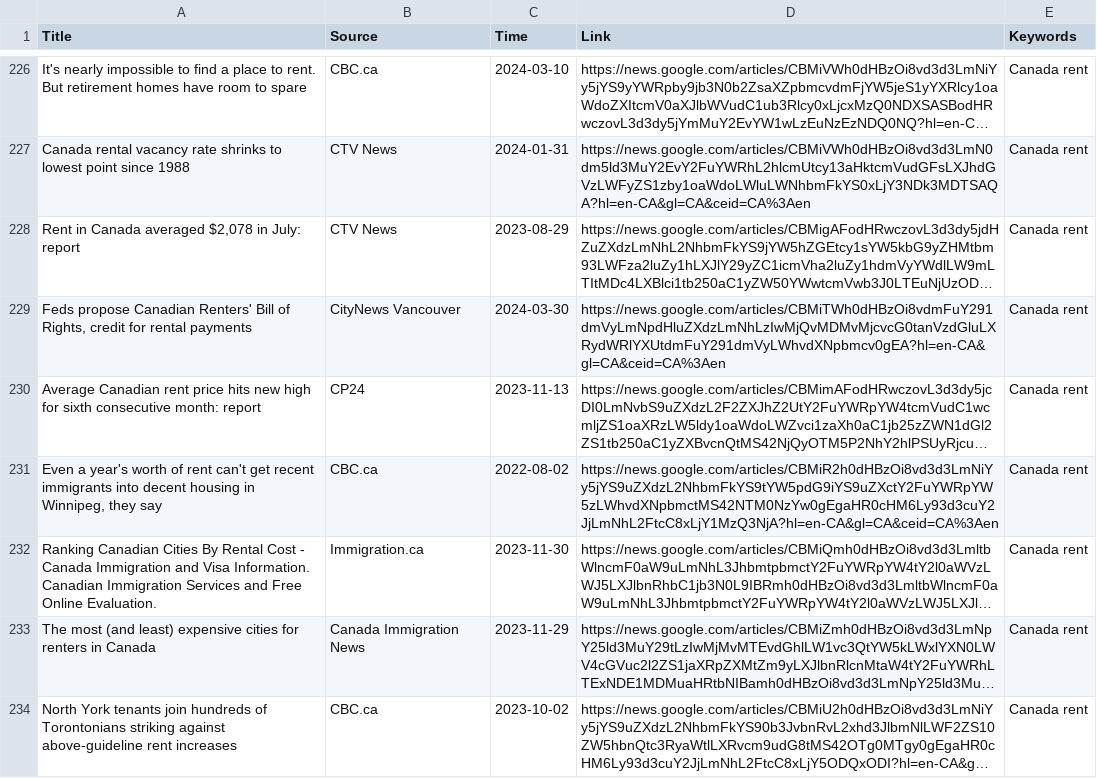
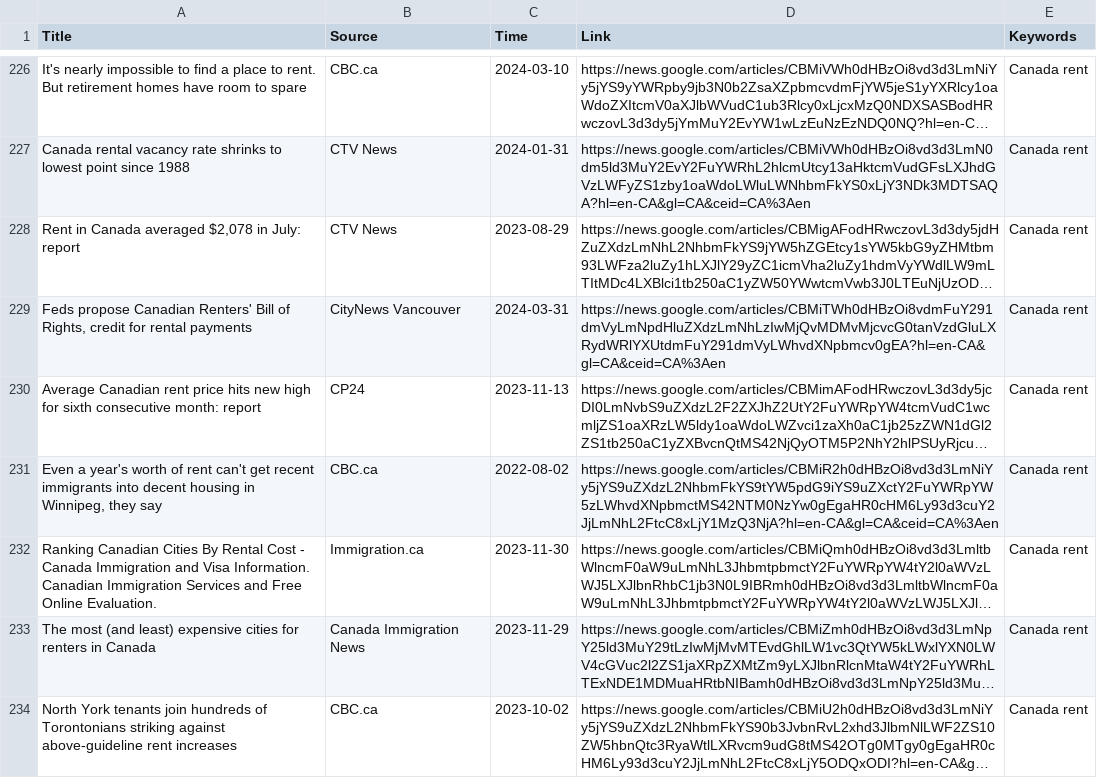
Before and after one commit to yeisonmontoya1815/Machine-Learning_Prediction_CAN_Inflation, a CSV file: 1. Notebook and datasets/news2.csv, drawn as a sheet; only a part is shown, gaps mark what is left out; long unchanged cells end in …; the diff names each change by its address in the sheet, - before the commit and + after, or states it on an @@ line.

```diff
--- a/1. Notebook and datasets/news2.csv
+++ b/1. Notebook and datasets/news2.csv
-C229 (Time): 2024-03-30
+C229 (Time): 2024-03-31
```
Also changed, not shown: 1. Notebook and datasets/sentiment_results.csv, 1 other file.
